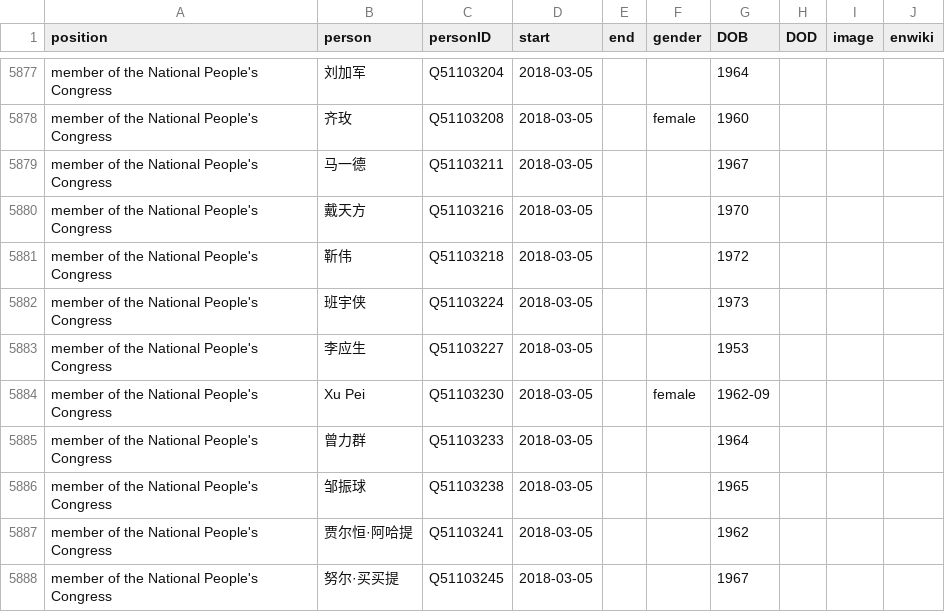
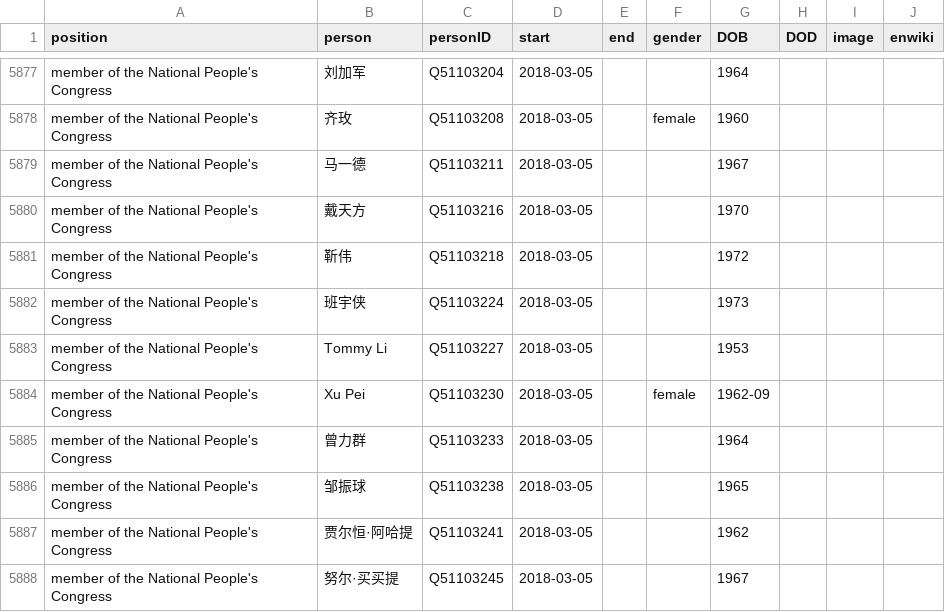
Before and after one commit to every-politician-scrapers/china-ministers, a CSV file: html/legislators.csv, drawn as a sheet; only a part is shown, gaps mark what is left out.

Commit message:
PCB update

```diff
--- a/html/legislators.csv
+++ b/html/legislators.csv
@@ -5882,3 +5882,3 @@ member of the National People's Congress,靳伟,Q51103218,2018-03-05,,,1972,,,
 member of the National People's Congress,班宇侠,Q51103224,2018-03-05,,,1973,,,
-member of the National People's Congress,李应生,Q51103227,2018-03-05,,,1953,,,
+member of the National People's Congress,Tommy Li,Q51103227,2018-03-05,,,1953,,,
 member of the National People's Congress,Xu Pei,Q51103230,2018-03-05,,female,1962-09,,,
```
